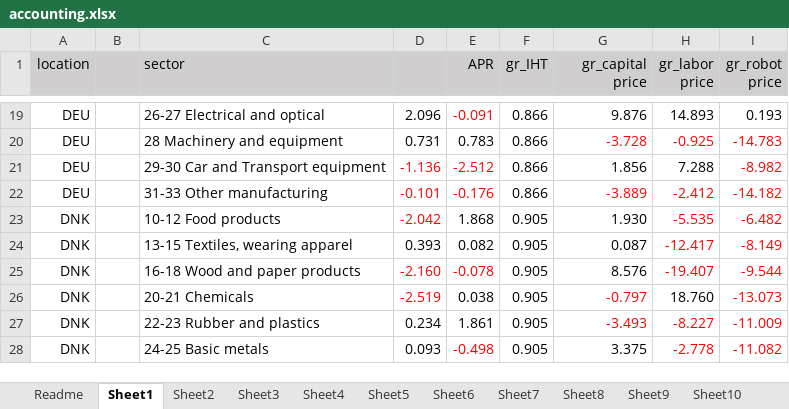
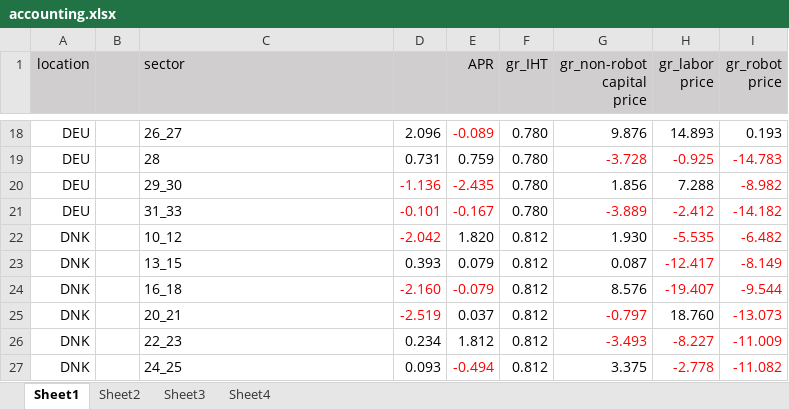
Before and after one commit to jayjeo/public, an Excel workbook: Laborshare/accounting.xlsx, sheet Sheet1, drawn as a sheet; only a part is shown, gaps mark what is left out; values as stored, in another font and other column widths than the file's, no borders; charts and pictures not drawn; addresses are those after the commit; ↵ is a line break in a cell; the diff covers the shown part only; the diff names each change by its address in the sheet, - before the commit and + after, or states it on an @@ line.

```diff
--- a/Laborshare/accounting.xlsx (sheet Sheet1)
+++ b/Laborshare/accounting.xlsx (sheet Sheet1)
-sheet tab: Readme
-sheet tab: Sheet5
-sheet tab: Sheet6
-sheet tab: Sheet7
-sheet tab: Sheet8
-sheet tab: Sheet9
-sheet tab: Sheet10
-G1: gr_capital ↵ price
+G1: gr_non-robot capital ↵ price
-C18 (sector): 26-27 Electrical and optical
+C18 (sector): 26_27
-E18 (APR): -0.091
+E18 (APR): -0.089
-F18:F21 (gr_IHT): 0.866
+F18:F21 (gr_IHT): 0.780
-C19 (sector): 28 Machinery and equipment
+C19 (sector): 28
-E19 (APR): 0.783
+E19 (APR): 0.759
-C20 (sector): 29-30 Car and Transport equipment
+C20 (sector): 29_30
-E20 (APR): -2.512
+E20 (APR): -2.435
-C21 (sector): 31-33 Other manufacturing
+C21 (sector): 31_33
-E21 (APR): -0.176
+E21 (APR): -0.167
-C22 (sector): 10-12 Food products
+C22 (sector): 10_12
-E22 (APR): 1.868
+E22 (APR): 1.820
-F22:F27 (gr_IHT): 0.905
+F22:F27 (gr_IHT): 0.812
-C23 (sector): 13-15 Textiles, wearing apparel
+C23 (sector): 13_15
-E23 (APR): 0.082
+E23 (APR): 0.079
-C24 (sector): 16-18 Wood and paper products
+C24 (sector): 16_18
-E24 (APR): -0.078
+E24 (APR): -0.079
-C25 (sector): 20-21 Chemicals
+C25 (sector): 20_21
-E25 (APR): 0.038
+E25 (APR): 0.037
-C26 (sector): 22-23 Rubber and plastics
+C26 (sector): 22_23
-E26 (APR): 1.861
+E26 (APR): 1.812
-C27 (sector): 24-25 Basic metals
+C27 (sector): 24_25
-E27 (APR): -0.498
+E27 (APR): -0.494
```
Also changed, not shown: other rows of this sheet, sheet Sheet2, sheet Sheet4, sheet Sheet3, other sheet tabs, charts or pictures.
